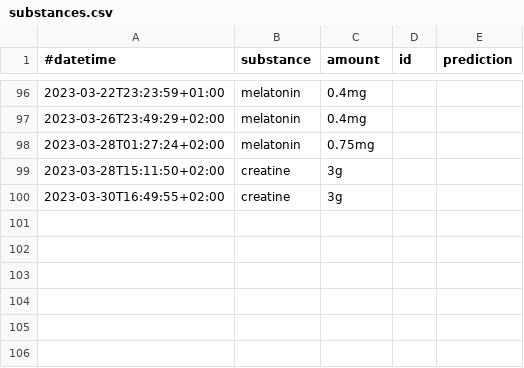
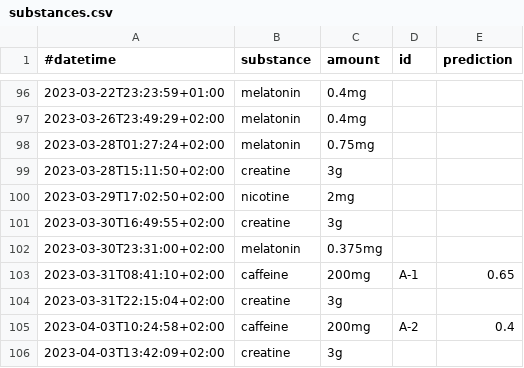
Before and after one commit to niplav/site, a CSV file: data/substances.csv, drawn as a sheet; only a part is shown, gaps mark what is left out; the diff names each change by its address in the sheet, - before the commit and + after, or states it on an @@ line.

```diff
--- a/data/substances.csv
+++ b/data/substances.csv
+row 100: 2023-03-29T17:02:50+02:00 | nicotine | 2mg
+row 102: 2023-03-30T23:31:00+02:00 | melatonin | 0.375mg
+row 103: 2023-03-31T08:41:10+02:00 | caffeine | 200mg | A-1 | 0.65
+row 104: 2023-03-31T22:15:04+02:00 | creatine | 3g
+row 105: 2023-04-03T10:24:58+02:00 | caffeine | 200mg | A-2 | 0.4
+row 106: 2023-04-03T13:42:09+02:00 | creatine | 3g
```
Also changed, not shown: data/creativity.csv, data/masturbations.csv, 23 other files.
